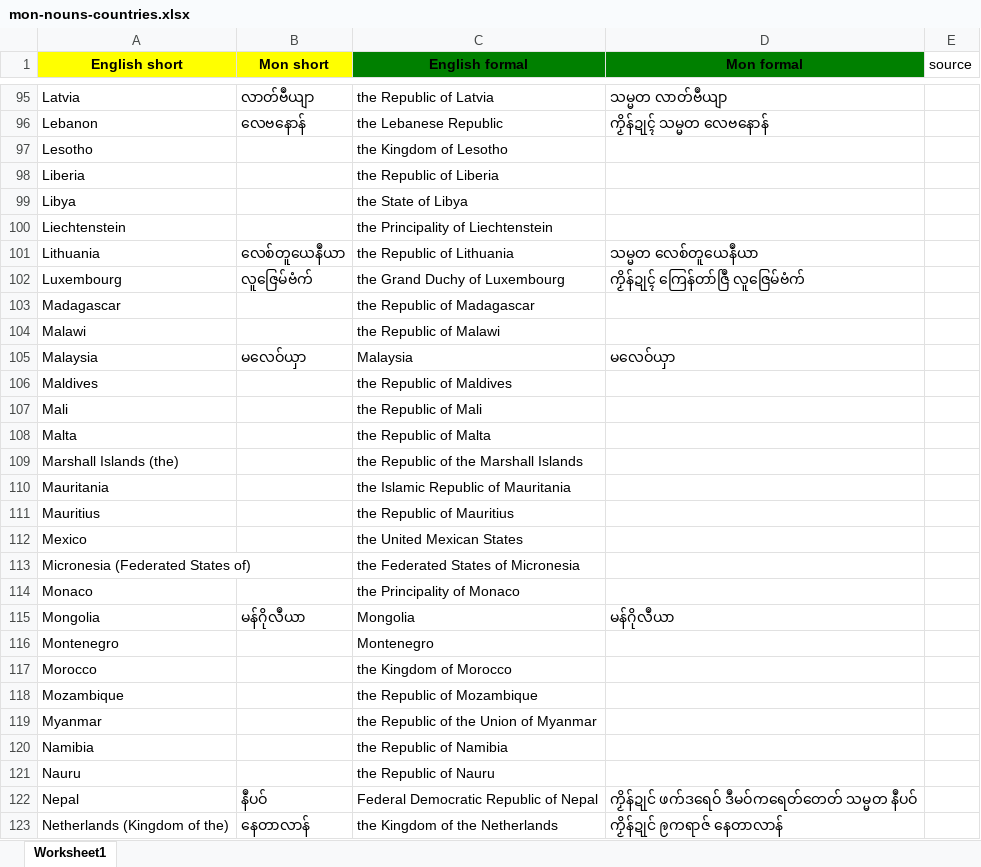
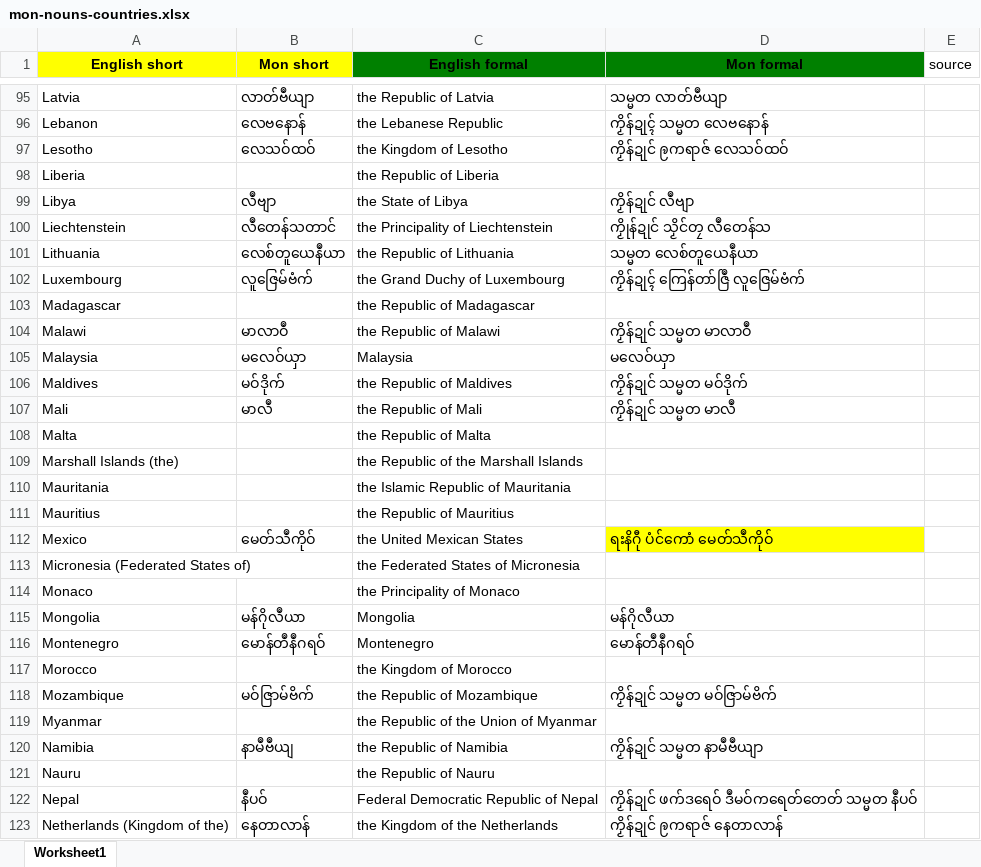
Before and after one commit to Barnista/MonDictDB, an Excel workbook: csv/mon-nouns-countries.xlsx, sheet Worksheet1, drawn as a sheet; only a part is shown, gaps mark what is left out; values as stored, in another font and other column widths than the file's, no borders; the diff covers the shown part only; the diff names each change by its address in the sheet, - before the commit and + after, or states it on an @@ line.

Commit message:
Update mon-nouns-countries.xlsx

```diff
--- a/csv/mon-nouns-countries.xlsx (sheet Worksheet1)
+++ b/csv/mon-nouns-countries.xlsx (sheet Worksheet1)
-B97 (Mon short): (empty)
+B97 (Mon short): လေသဝ်ထဝ်
-D97 (Mon formal): (empty)
+D97 (Mon formal): ကၟိန်ဍုင် ဨကရာဇ် လေသဝ်ထဝ်
-B99 (Mon short): (empty)
+B99 (Mon short): လဳဗျာ
-D99 (Mon formal): (empty)
+D99 (Mon formal): ကၟိန်ဍုင် လဳဗျာ
-B100 (Mon short): (empty)
+B100 (Mon short): လဳတေန်သတာင်
-D100 (Mon formal): (empty)
+D100 (Mon formal): ကၟိုန်ဍုင် သၟိင်တၠ လဳတေန်သ
-B104 (Mon short): (empty)
+B104 (Mon short): မာလာဝဳ
-D104 (Mon formal): (empty)
+D104 (Mon formal): ကၟိန်ဍုင် သမ္မတ မာလာဝဳ
-B106 (Mon short): (empty)
+B106 (Mon short): မဝ်ဒိုက်
-D106 (Mon formal): (empty)
+D106 (Mon formal): ကၟိန်ဍုင် သမ္မတ မဝ်ဒိုက်
-B107 (Mon short): (empty)
+B107 (Mon short): မာလဳ
-D107 (Mon formal): (empty)
+D107 (Mon formal): ကၟိန်ဍုင် သမ္မတ မာလဳ
-B112 (Mon short): (empty)
+B112 (Mon short): မေတ်သဳကိုဝ်
-D112 (Mon formal): (empty)
+D112 (Mon formal): ရးနိဂီု ပံင်ကောံ မေတ်သဳကိုဝ်
-D112 fill: none
+D112 fill: #FFFF00
-B116 (Mon short): (empty)
+B116 (Mon short): မောန်တဳနဳဂရဝ်
-D116 (Mon formal): (empty)
+D116 (Mon formal): မောန်တဳနဳဂရဝ်
-B118 (Mon short): (empty)
+B118 (Mon short): မဝ်ဇြာမ်ဗိက်
-D118 (Mon formal): (empty)
+D118 (Mon formal): ကၟိန်ဍုင် သမ္မတ မဝ်ဇြာမ်ဗိက်
-B120 (Mon short): (empty)
+B120 (Mon short): နာမဳဗဳယျ
-D120 (Mon formal): (empty)
+D120 (Mon formal): ကၟိန်ဍုင် သမ္မတ နာမဳဗဳယျာ
```
Also changed, not shown: 5 added rows, 4 removed rows, 75 edited cells and cell formats elsewhere in this sheet.
